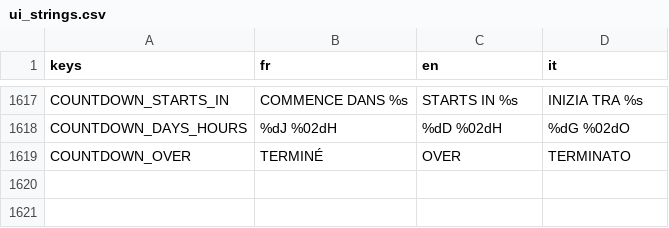
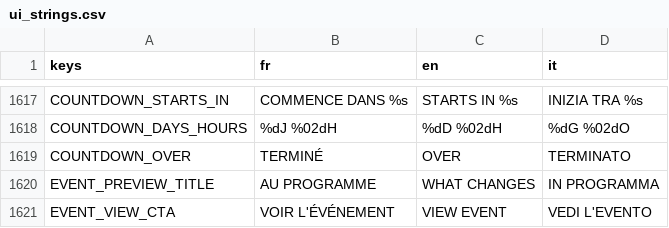
Before and after one commit to Hakim1195/Wasteland-Warfare-Frontend, a CSV file: translations/ui_strings.csv, drawn as a sheet; only a part is shown, gaps mark what is left out.

Commit message:
Carte Events

```diff
--- a/translations/ui_strings.csv
+++ b/translations/ui_strings.csv
@@ -1619 +1619,3 @@ COUNTDOWN_DAYS_HOURS,"%dJ %02dH","%dD %02dH","%dG %02dO"
 COUNTDOWN_OVER,"TERMINÉ","OVER","TERMINATO"
+EVENT_PREVIEW_TITLE,"AU PROGRAMME","WHAT CHANGES","IN PROGRAMMA"
+EVENT_VIEW_CTA,"VOIR L'ÉVÉNEMENT","VIEW EVENT","VEDI L'EVENTO"
```
Also changed, not shown: 5 other files.
